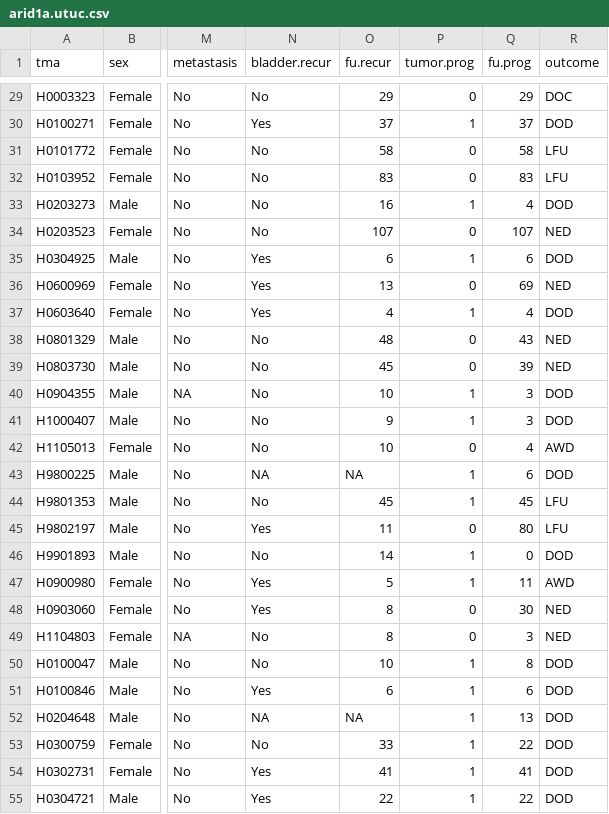
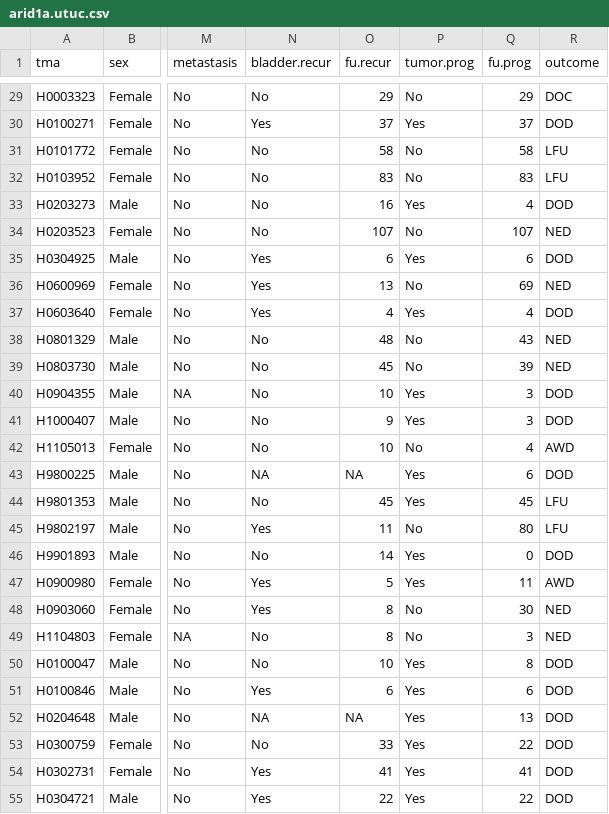
Before and after one commit to alcideschaux/ARID1a-UTUC, a CSV file: arid1a.utuc.csv, drawn as a sheet; only a part is shown, gaps mark what is left out; the diff covers the shown part only; the diff names each change by its address in the sheet, - before the commit and + after, or states it on an @@ line.

```diff
--- a/arid1a.utuc.csv
+++ b/arid1a.utuc.csv
-P29 (tumor.prog): 0
+P29 (tumor.prog): No
-P30 (tumor.prog): 1
+P30 (tumor.prog): Yes
-P31:P32 (tumor.prog): 0
+P31:P32 (tumor.prog): No
-P33 (tumor.prog): 1
+P33 (tumor.prog): Yes
-P34 (tumor.prog): 0
+P34 (tumor.prog): No
-P35 (tumor.prog): 1
+P35 (tumor.prog): Yes
-P36 (tumor.prog): 0
+P36 (tumor.prog): No
-P37 (tumor.prog): 1
+P37 (tumor.prog): Yes
-P38:P39 (tumor.prog): 0
+P38:P39 (tumor.prog): No
-P40:P41 (tumor.prog): 1
+P40:P41 (tumor.prog): Yes
-P42 (tumor.prog): 0
+P42 (tumor.prog): No
-P43:P44 (tumor.prog): 1
+P43:P44 (tumor.prog): Yes
-P45 (tumor.prog): 0
+P45 (tumor.prog): No
-P46:P47 (tumor.prog): 1
+P46:P47 (tumor.prog): Yes
-P48:P49 (tumor.prog): 0
+P48:P49 (tumor.prog): No
-P50:P55 (tumor.prog): 1
+P50:P55 (tumor.prog): Yes
```
Also changed, not shown: 72 edited cells elsewhere in this file.
